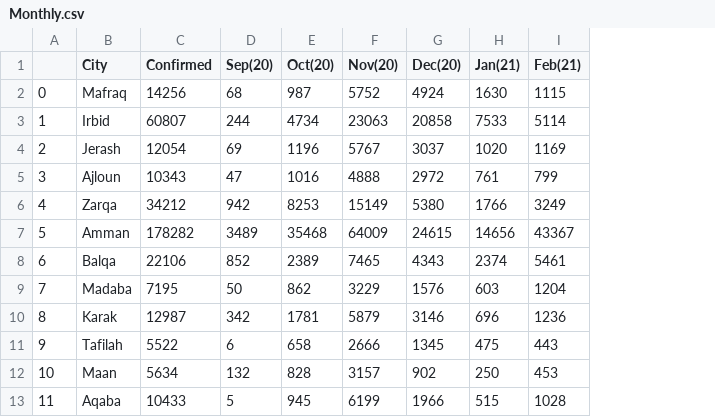
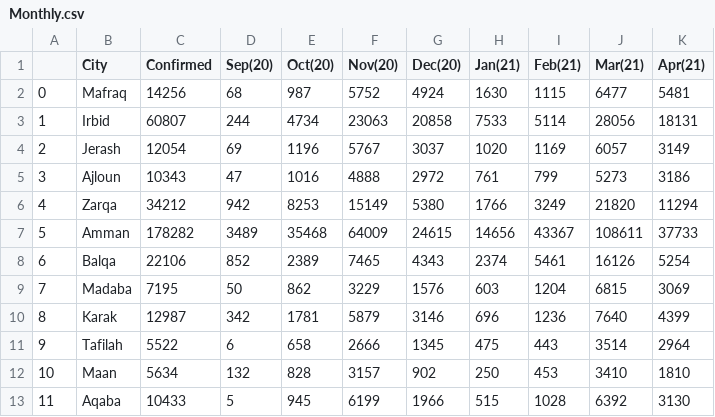
Before and after one commit to osamazalaf/covid19jordan, a CSV file: data/Monthly.csv, drawn as a sheet; the diff names each change by its address in the sheet, - before the commit and + after, or states it on an @@ line.

```diff
--- a/data/Monthly.csv
+++ b/data/Monthly.csv
+column J (Mar(21)), rows 2-13: 6477 | 28056 | 6057 | 5273 | 21820 | 108611 | 16126 | 6815 | 7640 | 3514 | 3410 | 6392
+column K (Apr(21)), rows 2-13: 5481 | 18131 | 3149 | 3186 | 11294 | 37733 | 5254 | 3069 | 4399 | 2964 | 1810 | 3130
```
Also changed, not shown: data/Covidss.csv, data/covidmap.csv, 1 other file.
